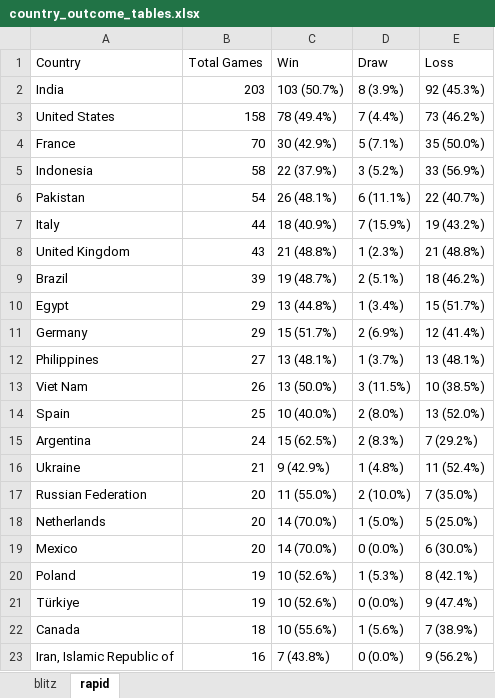
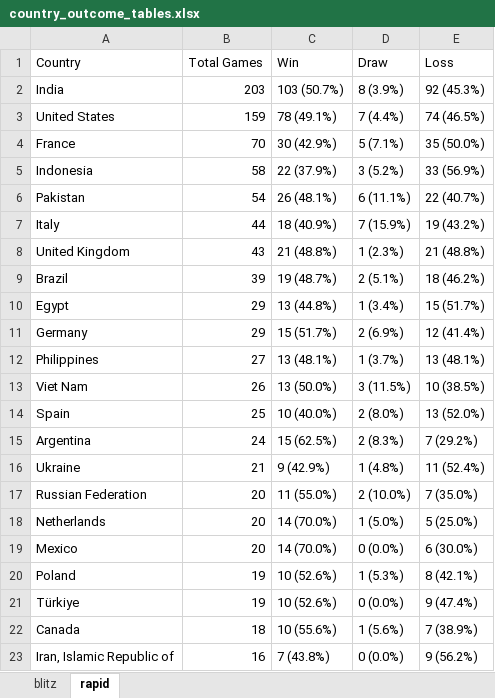
Before and after one commit to DaniyalAtiq9/chess_analytics_bot, an Excel workbook: data/country_outcome_tables.xlsx, sheet rapid, drawn as a sheet; values as stored, in another font and other column widths than the file's, no borders; the diff names each change by its address in the sheet, - before the commit and + after, or states it on an @@ line.

```diff
--- a/data/country_outcome_tables.xlsx (sheet rapid)
+++ b/data/country_outcome_tables.xlsx (sheet rapid)
-B3 (Total Games): 158
+B3 (Total Games): 159
-C3 (Win): 78 (49.4%)
+C3 (Win): 78 (49.1%)
-E3 (Loss): 73 (46.2%)
+E3 (Loss): 74 (46.5%)
```
Also changed, not shown: sheet blitz, 11 other files.
